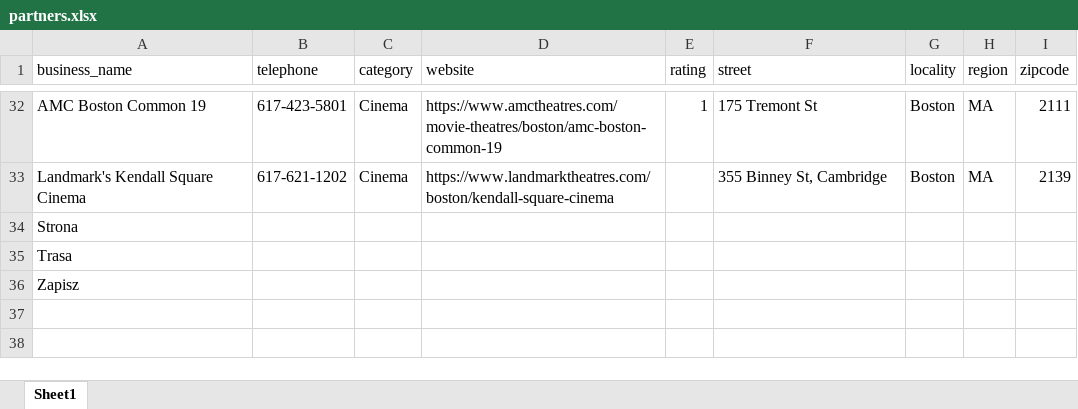
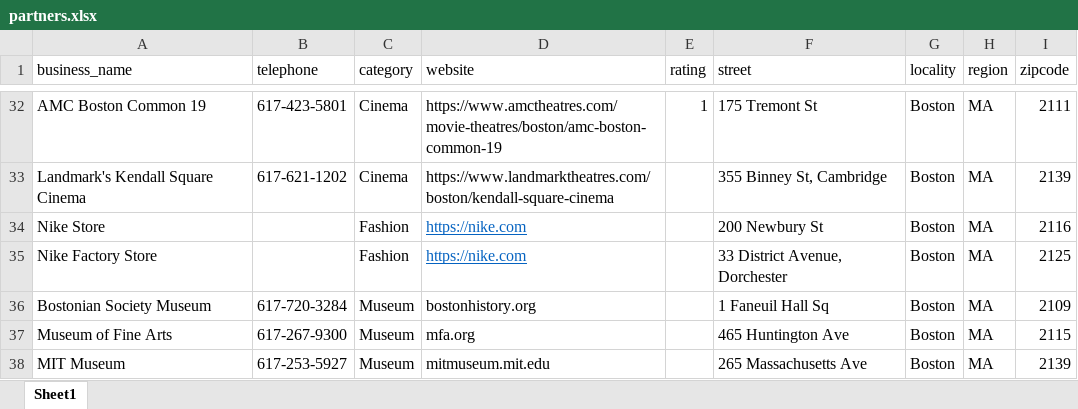
Before and after one commit to mgrono/hckt19, an Excel workbook: external data/partners.xlsx, sheet Sheet1, drawn as a sheet; only a part is shown, gaps mark what is left out; values as stored, in another font and other column widths than the file's, no borders; removed rows and columns are numbered as before the commit, all else as after; the diff names each change by its address in the sheet, - before the commit and + after, or states it on an @@ line.

Commit message:
added partners

```diff
--- a/external data/partners.xlsx (sheet Sheet1)
+++ b/external data/partners.xlsx (sheet Sheet1)
-row 34: Strona
-row 35: Trasa
-row 36: Zapisz
+row 34: Nike Store |  | Fashion | https://nike.com |  | 200 Newbury St | Boston | MA | 2116
+row 35: Nike Factory Store |  | Fashion | https://nike.com |  | 33 District Avenue, Dorchester | Boston | MA | 2125
+row 36: Bostonian Society Museum | 617-720-3284 | Museum | bostonhistory.org |  | 1 Faneuil Hall Sq | Boston | MA | 2109
+row 37: Museum of Fine Arts | 617-267-9300 | Museum | mfa.org |  | 465 Huntington Ave | Boston | MA | 2115
+row 38: MIT Museum | 617-253-5927 | Museum | mitmuseum.mit.edu |  | 265 Massachusetts Ave | Boston | MA | 2139
```
